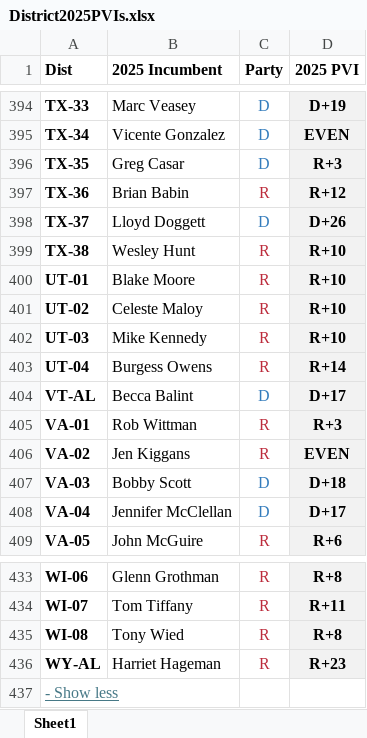
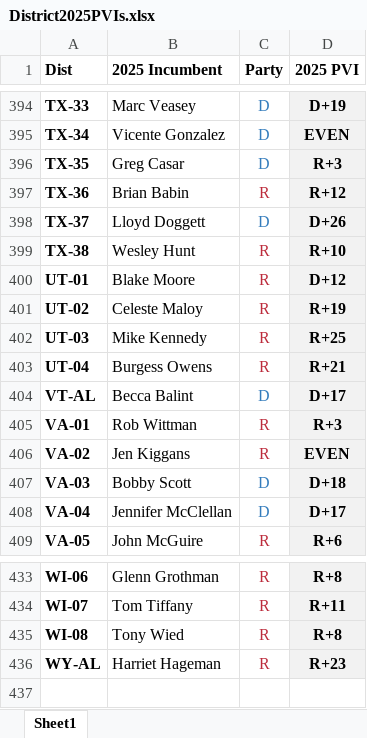
Before and after one commit to ga7district/ga7district.github.io, an Excel workbook: District2025PVIs.xlsx, sheet Sheet1, drawn as a sheet; only a part is shown, gaps mark what is left out; values as stored, in another font and other column widths than the file's, no borders; the diff covers the shown part only; the diff names each change by its address in the sheet, - before the commit and + after, or states it on an @@ line.

```diff
--- a/District2025PVIs.xlsx (sheet Sheet1)
+++ b/District2025PVIs.xlsx (sheet Sheet1)
-D400 (2025 PVI): R+10
+D400 (2025 PVI): D+12
-D401 (2025 PVI): R+10
+D401 (2025 PVI): R+19
-D402 (2025 PVI): R+10
+D402 (2025 PVI): R+25
-D403 (2025 PVI): R+14
+D403 (2025 PVI): R+21
-row 437: - Show less
```
Also changed, not shown: 20 edited cells elsewhere in this sheet.
